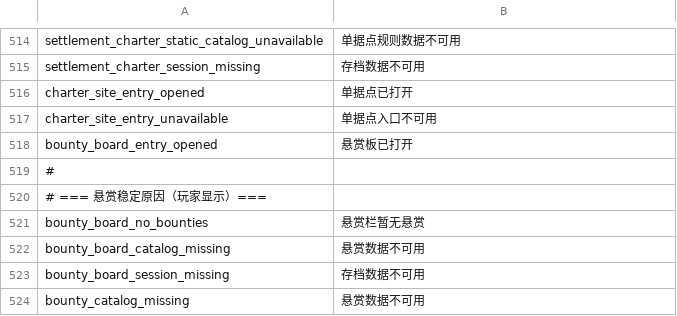
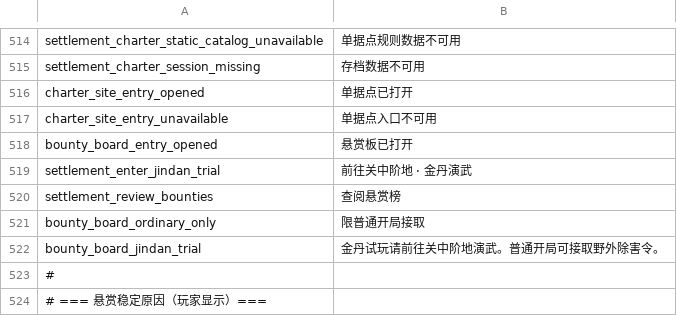
Before and after one commit to nileel/tianzhang, a CSV file: src/Assets/DataConfig/Language.csv, drawn as a sheet; only a part is shown, gaps mark what is left out; the shorter side is filled out with more unchanged rows.

```diff
--- a/src/Assets/DataConfig/Language.csv
+++ b/src/Assets/DataConfig/Language.csv
@@ -518,2 +518,6 @@ charter_site_entry_unavailable,单据点入口不可用
 bounty_board_entry_opened,悬赏板已打开
+settlement_enter_jindan_trial,前往关中阶地 · 金丹演武
+settlement_review_bounties,查阅悬赏榜
+bounty_board_ordinary_only,限普通开局接取
+bounty_board_jindan_trial,金丹试玩请前往关中阶地演武。普通开局可接取野外除害令。
 #
```
Also changed, not shown: 14 other files.
